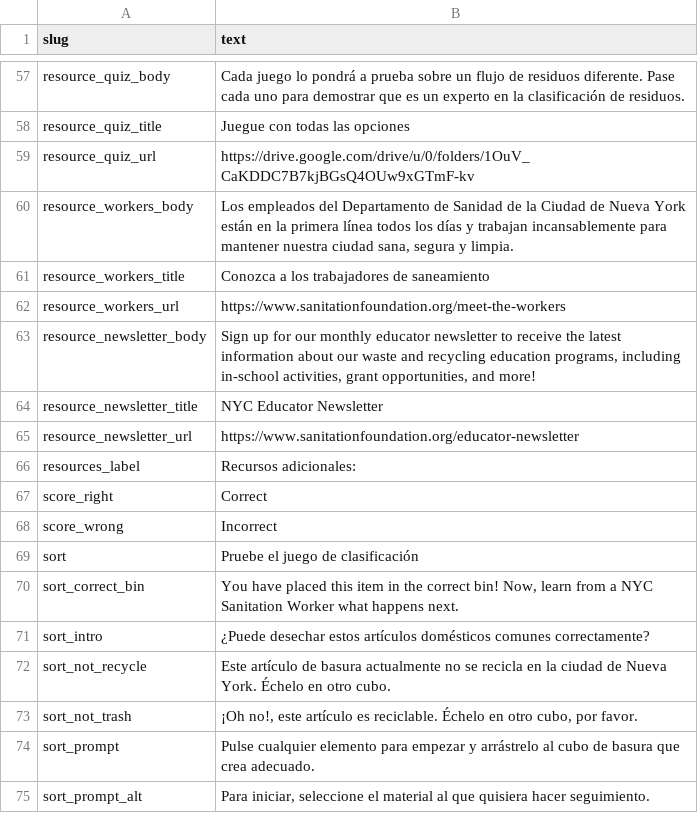
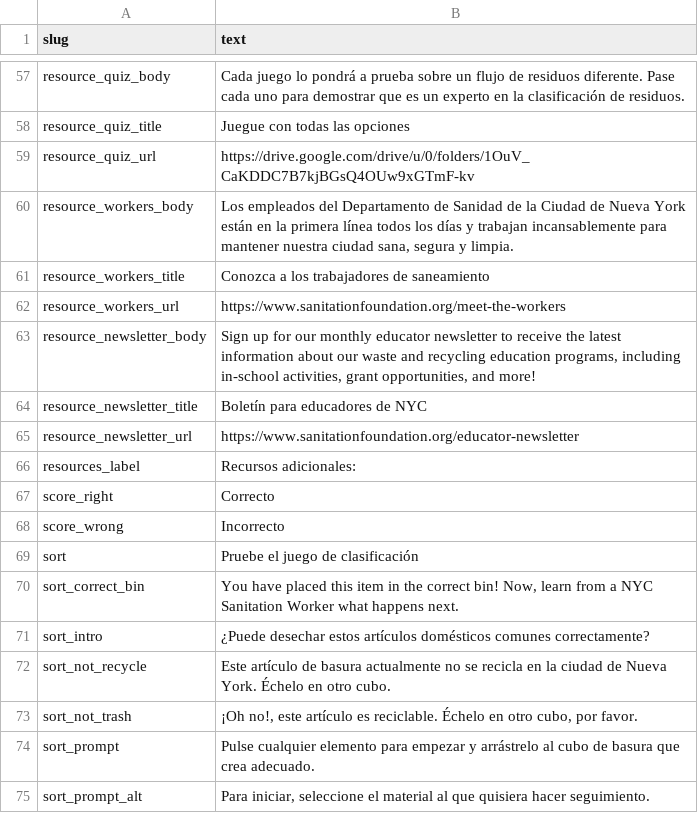
Before and after one commit to sanitationfoundation/follow-your-waste-v2, a CSV file: data/es/system.csv, drawn as a sheet; only a part is shown, gaps mark what is left out.

```diff
--- a/data/es/system.csv
+++ b/data/es/system.csv
@@ -63,7 +63,7 @@ resource_workers_url,https://www.sanitationfoundation.org/meet-the-workers
 resource_newsletter_body,"Sign up for our monthly educator newsletter to receive the latest information about our waste and recycling education programs, including in-school activities, grant opportunities, and more!"
-resource_newsletter_title,NYC Educator Newsletter
+resource_newsletter_title,Boletín para educadores de NYC
 resource_newsletter_url,https://www.sanitationfoundation.org/educator-newsletter
 resources_label,Recursos adicionales:
-score_right,Correct
-score_wrong,Incorrect
+score_right,Correcto
+score_wrong,Incorrecto
 sort,Pruebe el juego de clasificación
```
Also changed, not shown: data/en/system.csv, 2 other files.
